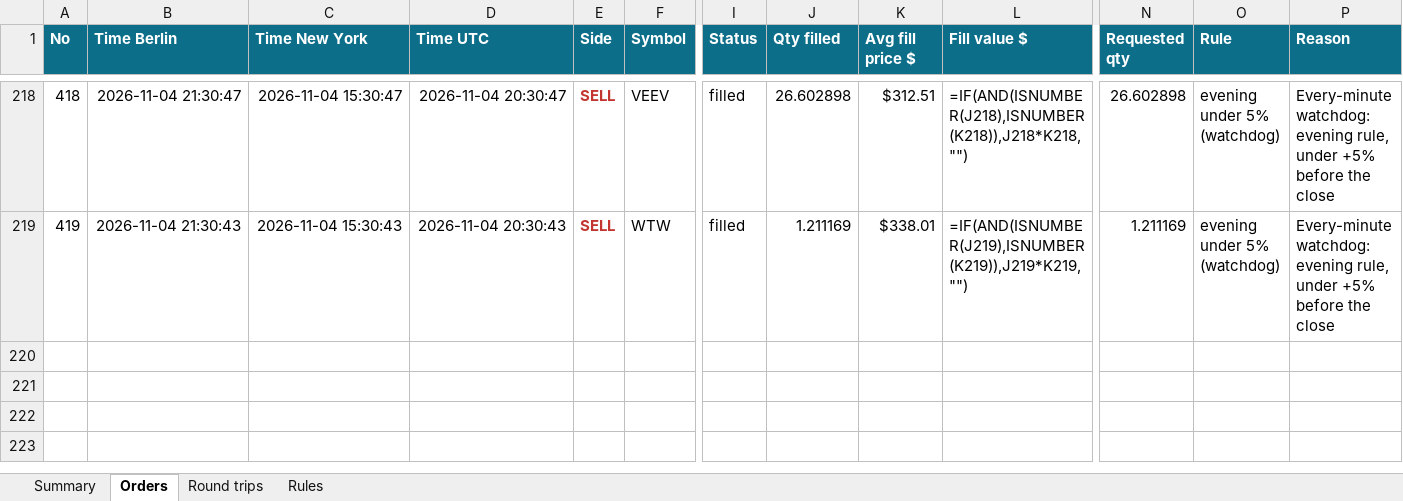
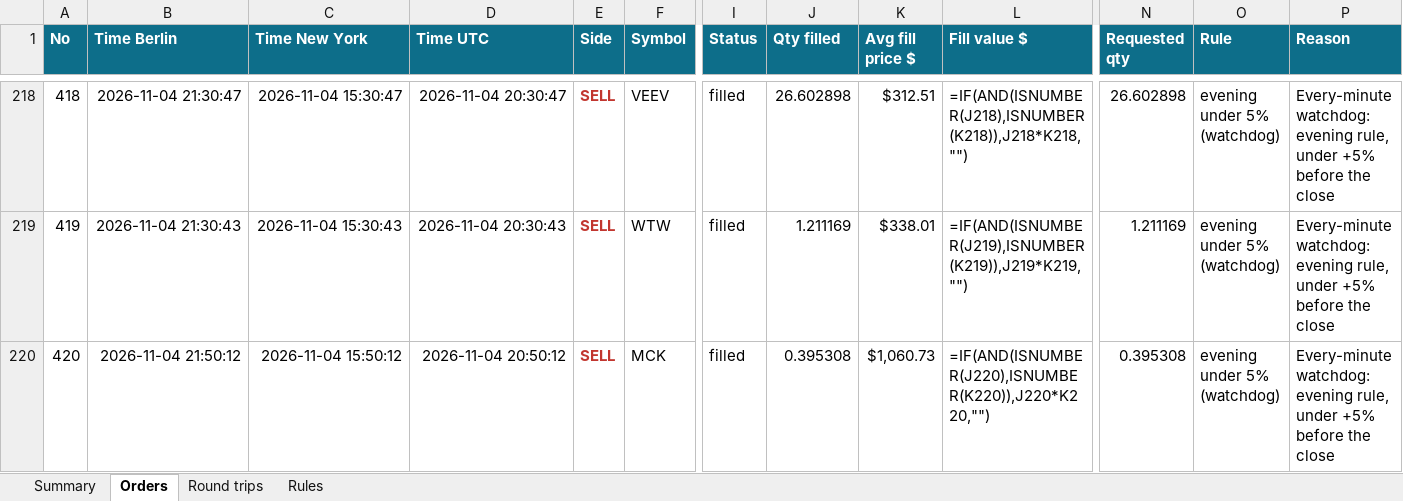
Before and after one commit to minto2196/my-claude-trade, an Excel workbook: trade-records/excel/2026-W45_2026-11-02.xlsx, sheet Orders, drawn as a sheet; only a part is shown, gaps mark what is left out; values as stored, in another font and other column widths than the file's, no borders; formulas without a stored value are shown as written; table styles not drawn; rows hold the shown columns only; the diff names each change by its address in the sheet, - before the commit and + after, or states it on an @@ line.

Commit message:
records: 2026-11-04 20:54 UTC

```diff
--- a/trade-records/excel/2026-W45_2026-11-02.xlsx (sheet Orders)
+++ b/trade-records/excel/2026-W45_2026-11-02.xlsx (sheet Orders)
+row 220: 420 | 2026-11-04 21:50:12 | 2026-11-04 15:50:12 | 2026-11-04 20:50:12 | SELL | MCK | filled | 0.395308 | $1,060.73 | =IF(AND(ISNUMBER(J220),ISNUMBER(K220)),J220*K220,"") | 0.395308 | evening under 5% (watchdog) | Every-minute watchdog: evening rule, under +5% before the close
```
Also changed, not shown: sheet Summary, sheet Round trips, 4 other files.
